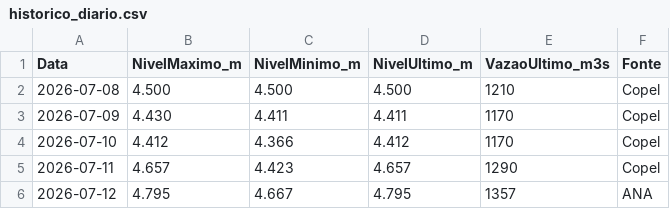
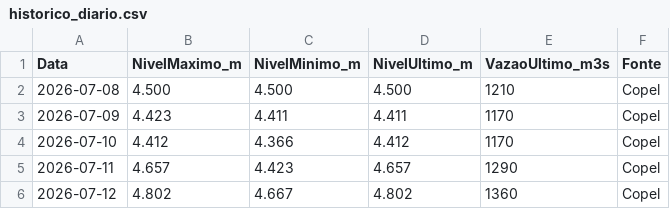
Before and after one commit to thiagoiwanko/rioiguacu, a CSV file: historico_diario.csv, drawn as a sheet.

```diff
--- a/historico_diario.csv
+++ b/historico_diario.csv
@@ -2,5 +2,5 @@ Data;NivelMaximo_m;NivelMinimo_m;NivelUltimo_m;VazaoUltimo_m3s;Fonte
 2026-07-08;4.500;4.500;4.500;1210;Copel
-2026-07-09;4.430;4.411;4.411;1170;Copel
+2026-07-09;4.423;4.411;4.411;1170;Copel
 2026-07-10;4.412;4.366;4.412;1170;Copel
 2026-07-11;4.657;4.423;4.657;1290;Copel
-2026-07-12;4.795;4.667;4.795;1357;ANA
+2026-07-12;4.802;4.667;4.802;1360;Copel
```
Also changed, not shown: 2 other files.
